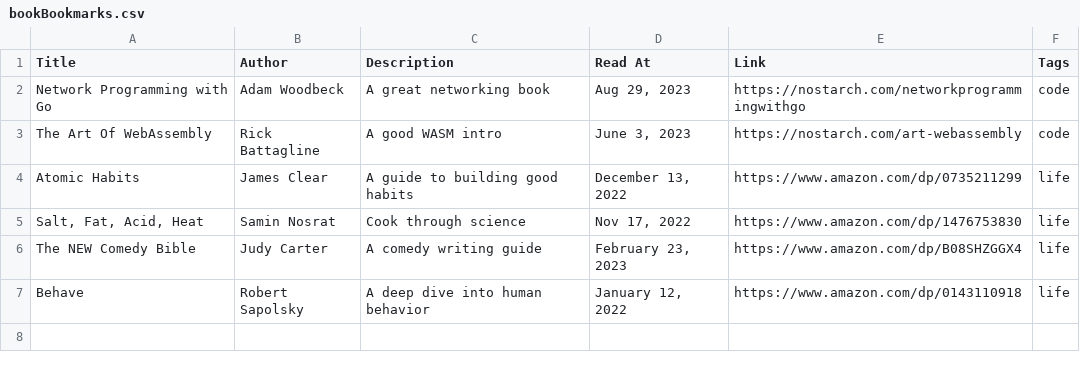
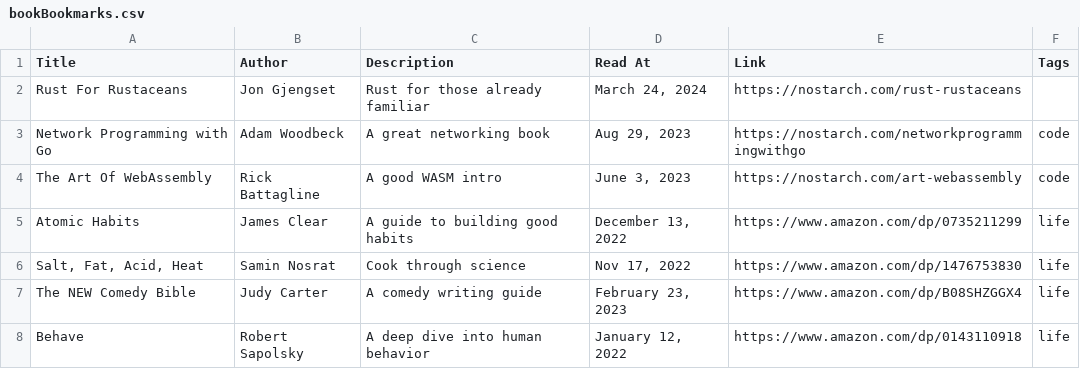
Before and after one commit to EmNudge/site, a CSV file: src/data/bookBookmarks.csv, drawn as a sheet; the diff names each change by its address in the sheet, - before the commit and + after, or states it on an @@ line.

```diff
--- a/src/data/bookBookmarks.csv
+++ b/src/data/bookBookmarks.csv
+row 2: Rust For Rustaceans | Jon Gjengset | Rust for those already familiar | March 24, 2024 | https://nostarch.com/rust-rustaceans
```
Also changed, not shown: src/data/reads.csv.
